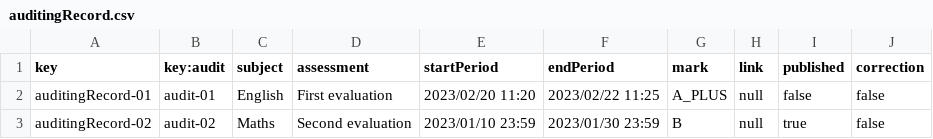
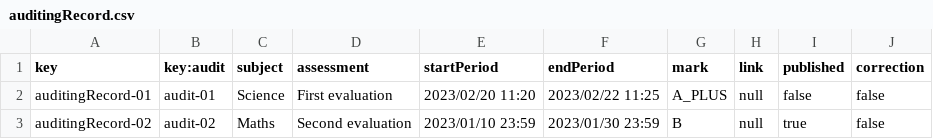
Before and after one commit to PabloPinMat/Acme--C2.03.03, a CSV file: src/main/webapp/WEB-INF/resources/sample-data/auditingRecord.csv, drawn as a sheet.

```diff
--- a/src/main/webapp/WEB-INF/resources/sample-data/auditingRecord.csv
+++ b/src/main/webapp/WEB-INF/resources/sample-data/auditingRecord.csv
@@ -1,3 +1,3 @@
 key,key:audit,subject,assessment,startPeriod,endPeriod,mark,link,published,correction
-auditingRecord-01,audit-01,English,"First evaluation",2023/02/20 11:20,2023/02/22 11:25,A_PLUS,null,false,false
+auditingRecord-01,audit-01,Science,"First evaluation",2023/02/20 11:20,2023/02/22 11:25,A_PLUS,null,false,false
 auditingRecord-02,audit-02,Maths,"Second evaluation",2023/01/10 23:59,2023/01/30 23:59,B,null,true,false
```
Also changed, not shown: src/main/webapp/WEB-INF/resources/sample-data/audit.csv, 42 other files.
